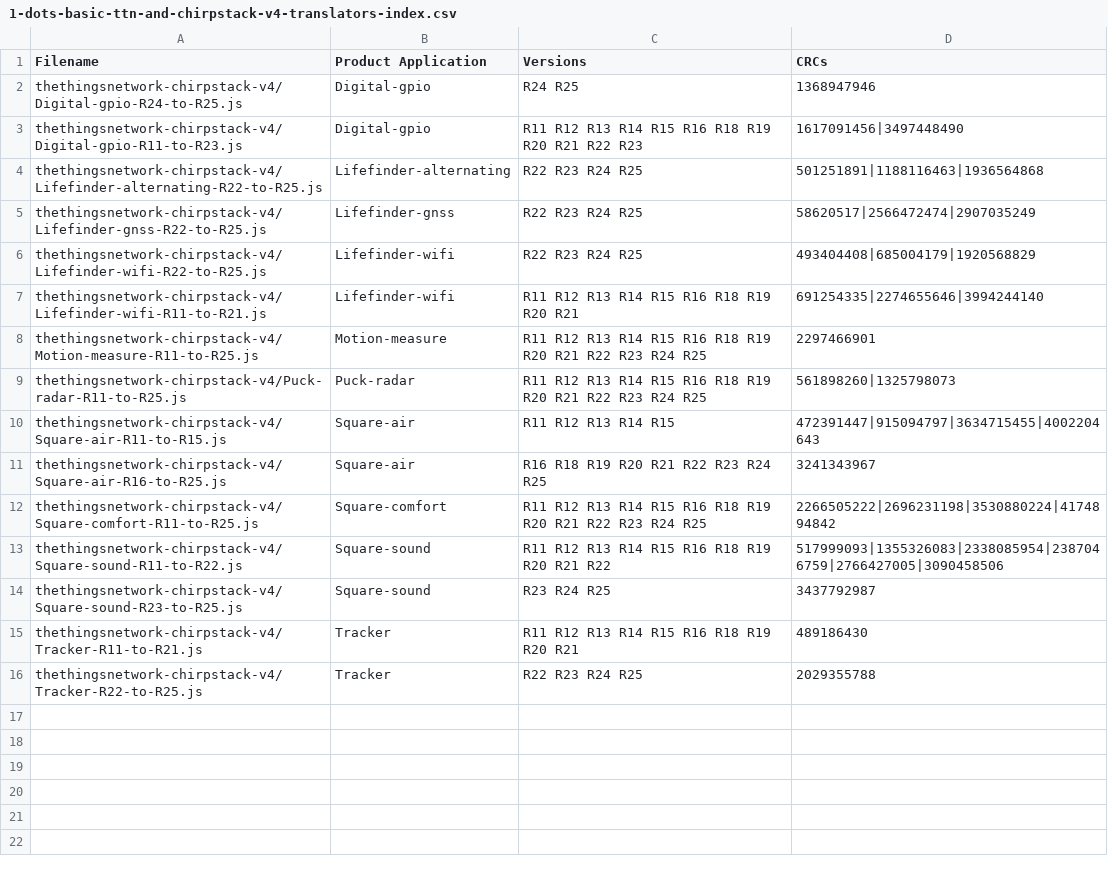
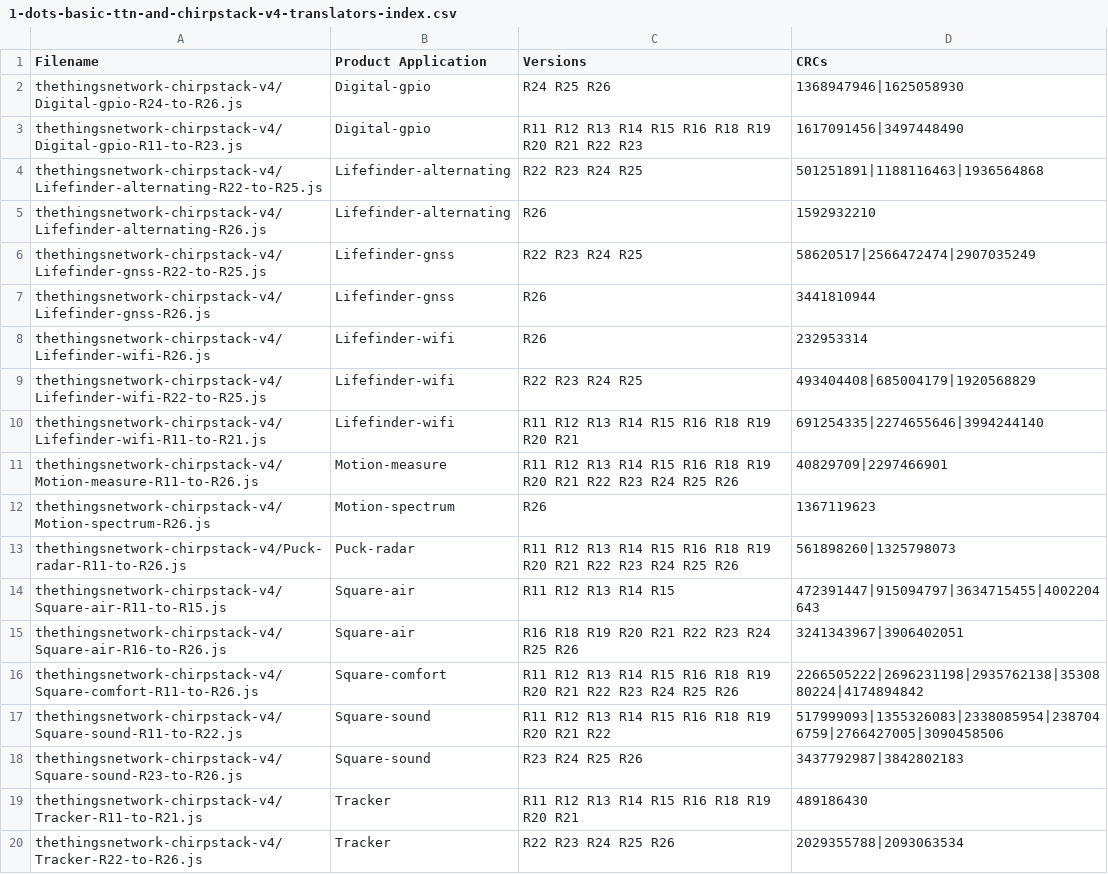
Before and after one commit to Sensative/vsm-translator-open-source, a CSV file: basic-translators/thethingsnetwork-chirpstack-v4/1-dots-basic-ttn-and-chirpstack-v4-translators-index.csv, drawn as a sheet.

Commit message:
Re-generated basic translators based on Release 26

```diff
--- a/basic-translators/thethingsnetwork-chirpstack-v4/1-dots-basic-ttn-and-chirpstack-v4-translators-index.csv
+++ b/basic-translators/thethingsnetwork-chirpstack-v4/1-dots-basic-ttn-and-chirpstack-v4-translators-index.csv
@@ -1,16 +1,20 @@
 Filename,Product Application,Versions,CRCs
-thethingsnetwork-chirpstack-v4/Digital-gpio-R24-to-R25.js,Digital-gpio,R24 R25,1368947946
+thethingsnetwork-chirpstack-v4/Digital-gpio-R24-to-R26.js,Digital-gpio,R24 R25 R26,1368947946|1625058930
 thethingsnetwork-chirpstack-v4/Digital-gpio-R11-to-R23.js,Digital-gpio,R11 R12 R13 R14 R15 R16 R18 R19 R20 R21 R22 R23,1617091456|3497448490
 thethingsnetwork-chirpstack-v4/Lifefinder-alternating-R22-to-R25.js,Lifefinder-alternating,R22 R23 R24 R25,501251891|1188116463|1936564868
+thethingsnetwork-chirpstack-v4/Lifefinder-alternating-R26.js,Lifefinder-alternating,R26,1592932210
 thethingsnetwork-chirpstack-v4/Lifefinder-gnss-R22-to-R25.js,Lifefinder-gnss,R22 R23 R24 R25,58620517|2566472474|2907035249
+thethingsnetwork-chirpstack-v4/Lifefinder-gnss-R26.js,Lifefinder-gnss,R26,3441810944
+thethingsnetwork-chirpstack-v4/Lifefinder-wifi-R26.js,Lifefinder-wifi,R26,232953314
 thethingsnetwork-chirpstack-v4/Lifefinder-wifi-R22-to-R25.js,Lifefinder-wifi,R22 R23 R24 R25,493404408|685004179|1920568829
 thethingsnetwork-chirpstack-v4/Lifefinder-wifi-R11-to-R21.js,Lifefinder-wifi,R11 R12 R13 R14 R15 R16 R18 R19 R20 R21,691254335|2274655646|3994244140
-thethingsnetwork-chirpstack-v4/Motion-measure-R11-to-R25.js,Motion-measure,R11 R12 R13 R14 R15 R16 R18 R19 R20 R21 R22 R23 R24 R25,2297466901
-thethingsnetwork-chirpstack-v4/Puck-radar-R11-to-R25.js,Puck-radar,R11 R12 R13 R14 R15 R16 R18 R19 R20 R21 R22 R23 R24 R25,561898260|1325798073
+thethingsnetwork-chirpstack-v4/Motion-measure-R11-to-R26.js,Motion-measure,R11 R12 R13 R14 R15 R16 R18 R19 R20 R21 R22 R23 R24 R25 R26,40829709|2297466901
+thethingsnetwork-chirpstack-v4/Motion-spectrum-R26.js,Motion-spectrum,R26,1367119623
+thethingsnetwork-chirpstack-v4/Puck-radar-R11-to-R26.js,Puck-radar,R11 R12 R13 R14 R15 R16 R18 R19 R20 R21 R22 R23 R24 R25 R26,561898260|1325798073
 thethingsnetwork-chirpstack-v4/Square-air-R11-to-R15.js,Square-air,R11 R12 R13 R14 R15,472391447|915094797|3634715455|4002204643
-thethingsnetwork-chirpstack-v4/Square-air-R16-to-R25.js,Square-air,R16 R18 R19 R20 R21 R22 R23 R24 R25,3241343967
-thethingsnetwork-chirpstack-v4/Square-comfort-R11-to-R25.js,Square-comfort,R11 R12 R13 R14 R15 R16 R18 R19 R20 R21 R22 R23 R24 R25,2266505222|2696231198|3530880224|4174894842
+thethingsnetwork-chirpstack-v4/Square-air-R16-to-R26.js,Square-air,R16 R18 R19 R20 R21 R22 R23 R24 R25 R26,3241343967|3906402051
+thethingsnetwork-chirpstack-v4/Square-comfort-R11-to-R26.js,Square-comfort,R11 R12 R13 R14 R15 R16 R18 R19 R20 R21 R22 R23 R24 R25 R26,2266505222|2696231198|2935762138|3530880224|4174894842
 thethingsnetwork-chirpstack-v4/Square-sound-R11-to-R22.js,Square-sound,R11 R12 R13 R14 R15 R16 R18 R19 R20 R21 R22,517999093|1355326083|2338085954|2387046759|2766427005|3090458506
-thethingsnetwork-chirpstack-v4/Square-sound-R23-to-R25.js,Square-sound,R23 R24 R25,3437792987
+thethingsnetwork-chirpstack-v4/Square-sound-R23-to-R26.js,Square-sound,R23 R24 R25 R26,3437792987|3842802183
 thethingsnetwork-chirpstack-v4/Tracker-R11-to-R21.js,Tracker,R11 R12 R13 R14 R15 R16 R18 R19 R20 R21,489186430
-thethingsnetwork-chirpstack-v4/Tracker-R22-to-R25.js,Tracker,R22 R23 R24 R25,2029355788
+thethingsnetwork-chirpstack-v4/Tracker-R22-to-R26.js,Tracker,R22 R23 R24 R25 R26,2029355788|2093063534
```
Also changed, not shown: basic-translators/chirpstack-v3/1-dots-basic-chirpstack-v3-translators-index.csv, 37 other files.
